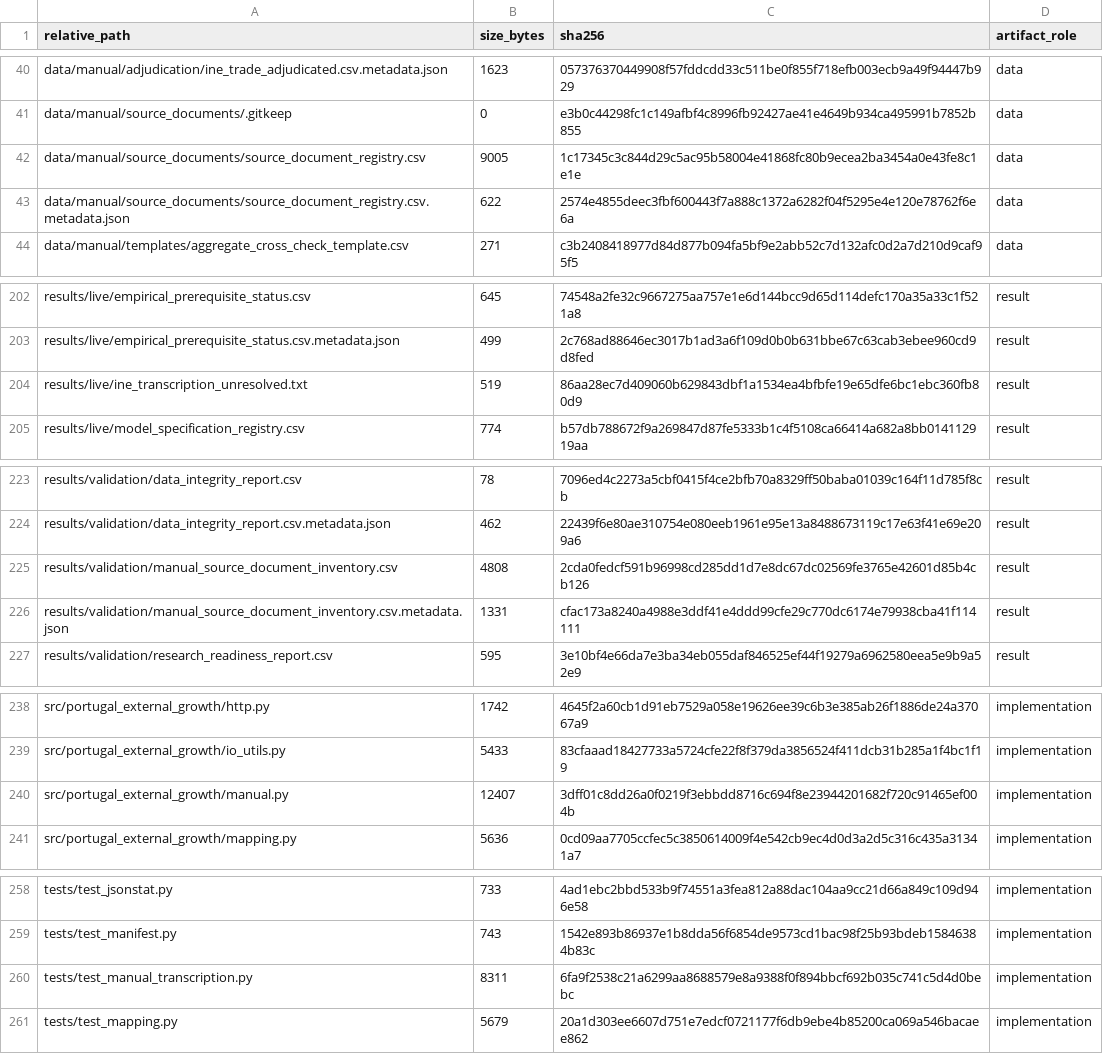
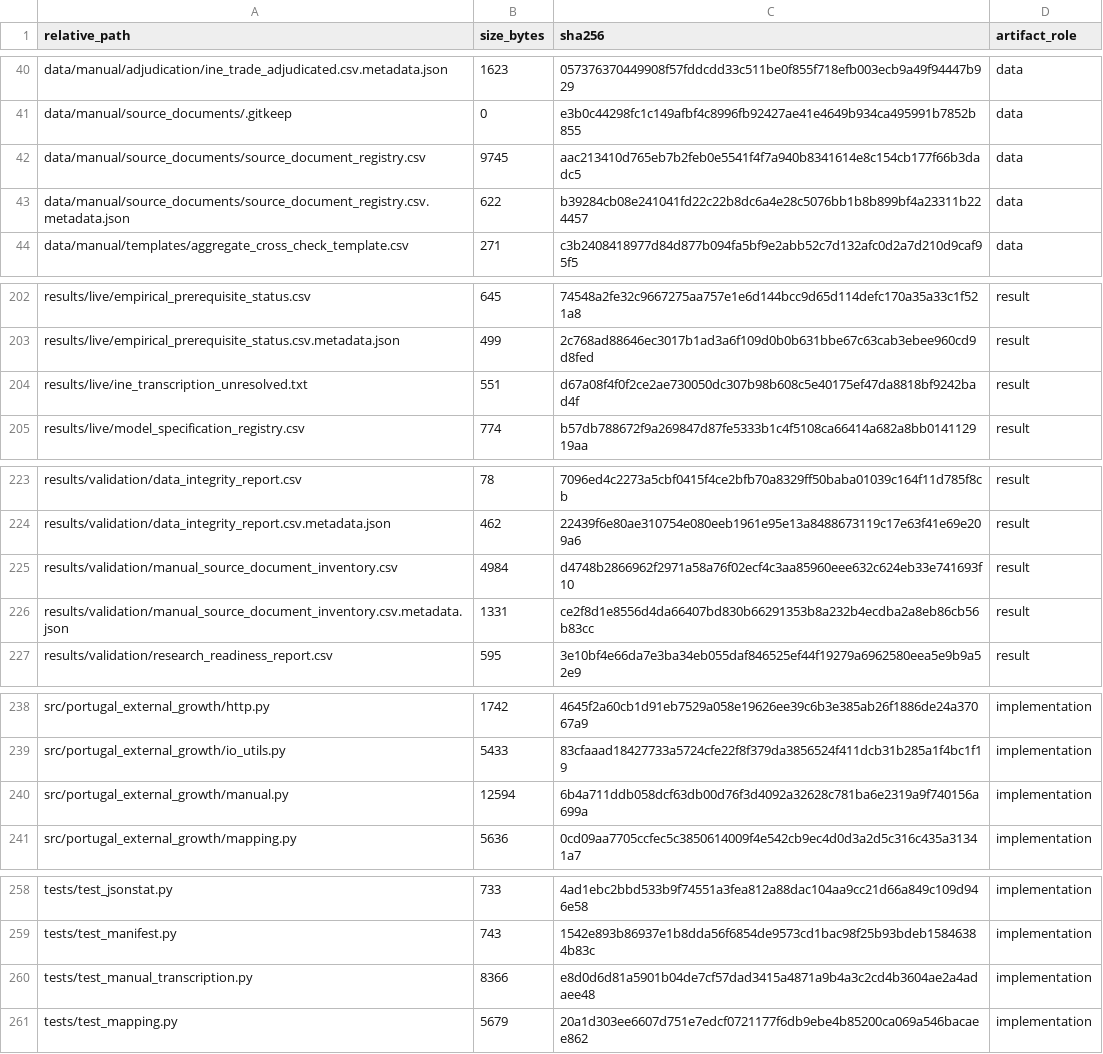
Before and after one commit to DiogoRibeiro7/portugal-external-growth-1960-1973, a CSV file: results/manifests/current_manifest.csv, drawn as a sheet; only a part is shown, gaps mark what is left out.

```diff
--- a/results/manifests/current_manifest.csv
+++ b/results/manifests/current_manifest.csv
@@ -41,4 +41,4 @@ data/manual/adjudication/ine_trade_adjudicated.csv.metadata.json,1623,0573763704
 data/manual/source_documents/.gitkeep,0,e3b0c44298fc1c149afbf4c8996fb92427ae41e4649b934ca495991b7852b855,data
-data/manual/source_documents/source_document_registry.csv,9005,1c17345c3c844d29c5ac95b58004e41868fc80b9ecea2ba3454a0e43fe8c1e1e,data
-data/manual/source_documents/source_document_registry.csv.metadata.json,622,2574e4855deec3fbf600443f7a888c1372a6282f04f5295e4e120e78762f6e6a,data
+data/manual/source_documents/source_document_registry.csv,9745,aac213410d765eb7b2feb0e5541f4f7a940b8341614e8c154cb177f66b3dadc5,data
+data/manual/source_documents/source_document_registry.csv.metadata.json,622,b39284cb08e241041fd22c22b8dc6a4e28c5076bb1b8b899bf4a23311b224457,data
 data/manual/templates/aggregate_cross_check_template.csv,271,c3b2408418977d84d877b094fa5bf9e2abb52c7d132afc0d2a7d210d9caf95f5,data
@@ -203,3 +203,3 @@ results/live/empirical_prerequisite_status.csv,645,74548a2fe32c9667275aa757e1e6d
 results/live/empirical_prerequisite_status.csv.metadata.json,499,2c768ad88646ec3017b1ad3a6f109d0b0b631bbe67c63cab3ebee960cd9d8fed,result
-results/live/ine_transcription_unresolved.txt,519,86aa28ec7d409060b629843dbf1a1534ea4bfbfe19e65dfe6bc1ebc360fb80d9,result
+results/live/ine_transcription_unresolved.txt,551,d67a08f4f0f2ce2ae730050dc307b98b608c5e40175ef47da8818bf9242bad4f,result
 results/live/model_specification_registry.csv,774,b57db788672f9a269847d87fe5333b1c4f5108ca66414a682a8bb014112919aa,result
@@ -224,4 +224,4 @@ results/validation/data_integrity_report.csv,78,7096ed4c2273a5cbf0415f4ce2bfb70a
 results/validation/data_integrity_report.csv.metadata.json,462,22439f6e80ae310754e080eeb1961e95e13a8488673119c17e63f41e69e209a6,result
-results/validation/manual_source_document_inventory.csv,4808,2cda0fedcf591b96998cd285dd1d7e8dc67dc02569fe3765e42601d85b4cb126,result
-results/validation/manual_source_document_inventory.csv.metadata.json,1331,cfac173a8240a4988e3ddf41e4ddd99cfe29c770dc6174e79938cba41f114111,result
+results/validation/manual_source_document_inventory.csv,4984,d4748b2866962f2971a58a76f02ecf4c3aa85960eee632c624eb33e741693f10,result
+results/validation/manual_source_document_inventory.csv.metadata.json,1331,ce2f8d1e8556d4da66407bd830b66291353b8a232b4ecdba2a8eb86cb56b83cc,result
 results/validation/research_readiness_report.csv,595,3e10bf4e66da7e3ba34eb055daf846525ef44f19279a6962580eea5e9b9a52e9,result
@@ -239,3 +239,3 @@ src/portugal_external_growth/http.py,1742,4645f2a60cb1d91eb7529a058e19626ee39c6b
 src/portugal_external_growth/io_utils.py,5433,83cfaaad18427733a5724cfe22f8f379da3856524f411dcb31b285a1f4bc1f19,implementation
-src/portugal_external_growth/manual.py,12407,3dff01c8dd26a0f0219f3ebbdd8716c694f8e23944201682f720c91465ef004b,implementation
+src/portugal_external_growth/manual.py,12594,6b4a711ddb058dcf63db00d76f3d4092a32628c781ba6e2319a9f740156a699a,implementation
 src/portugal_external_growth/mapping.py,5636,0cd09aa7705ccfec5c3850614009f4e542cb9ec4d0d3a2d5c316c435a31341a7,implementation
@@ -259,3 +259,3 @@ tests/test_jsonstat.py,733,4ad1ebc2bbd533b9f74551a3fea812a88dac104aa9cc21d66a849
 tests/test_manifest.py,743,1542e893b86937e1b8dda56f6854de9573cd1bac98f25b93bdeb15846384b83c,implementation
-tests/test_manual_transcription.py,8311,6fa9f2538c21a6299aa8688579e8a9388f0f894bbcf692b035c741c5d4d0bebc,implementation
+tests/test_manual_transcription.py,8366,e8d0d6d81a5901b04de7cf57dad3415a4871a9b4a3c2cd4b3604ae2a4adaee48,implementation
 tests/test_mapping.py,5679,20a1d303ee6607d751e7edcf0721177f6db9ebe4b85200ca069a546bacaee862,implementation
```
Also changed, not shown: data/manual/source_documents/source_document_registry.csv, results/manifests/bootstrap_manifest.csv, 8 other files.
